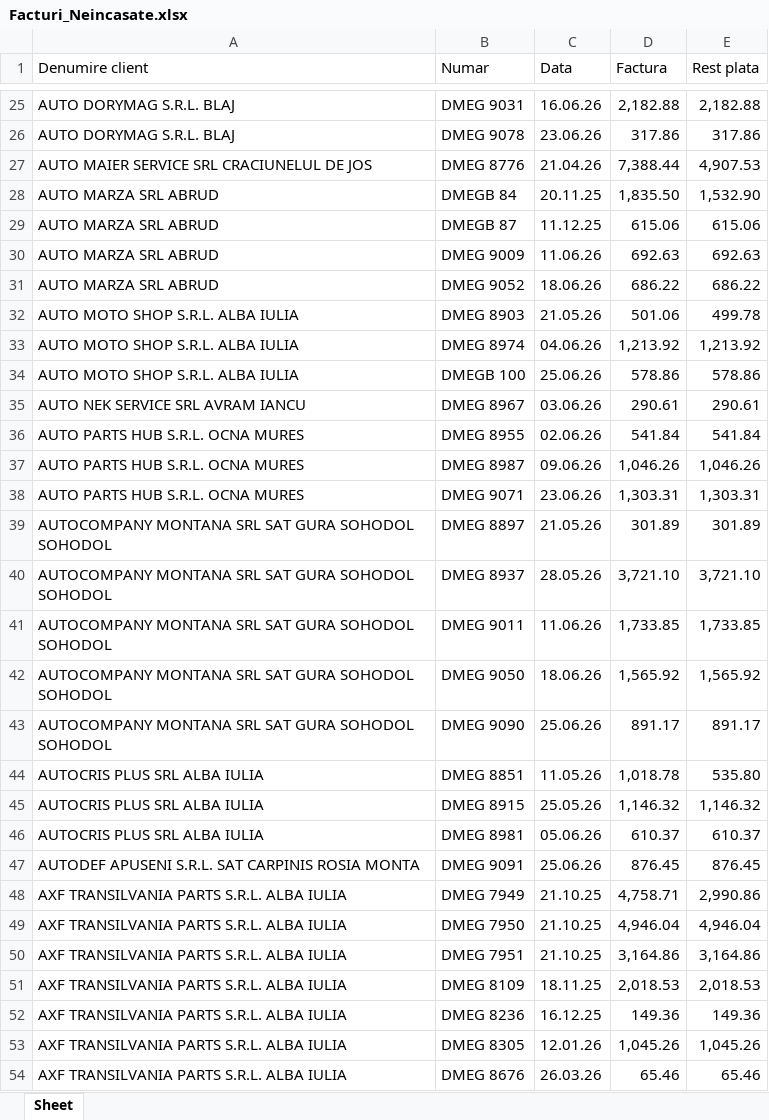
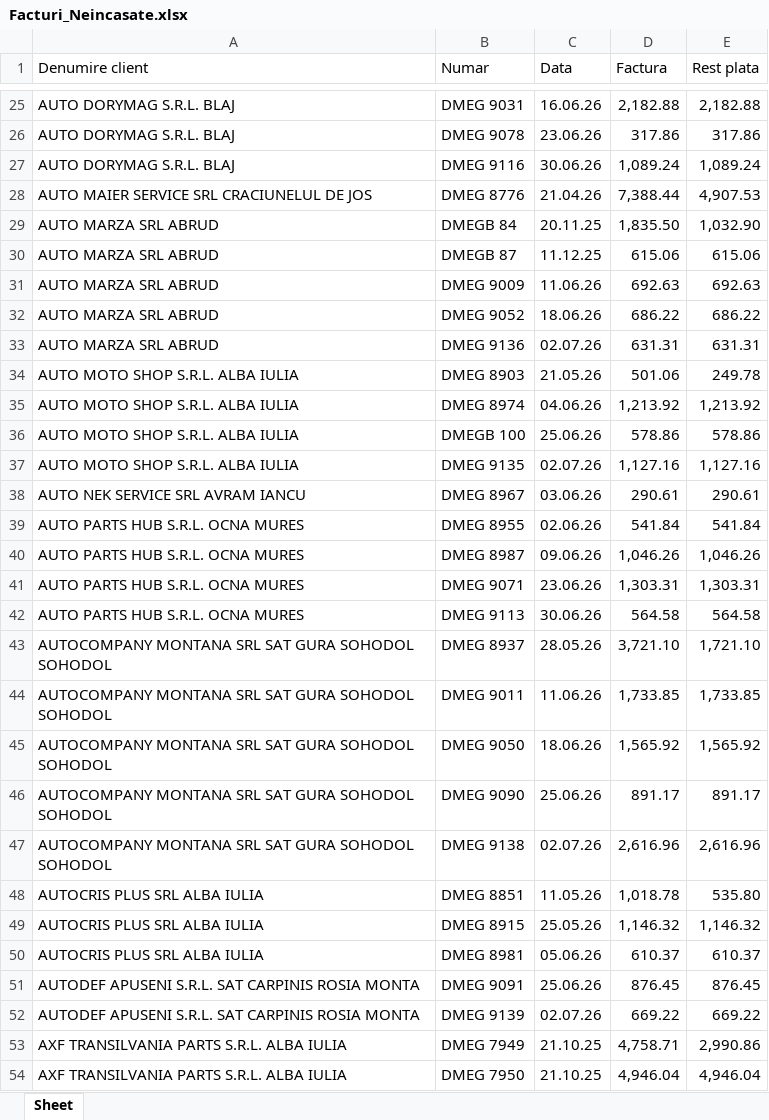
Before and after one commit to ab12slk-sys/dmautoravenol, an Excel workbook: Facturi_Neincasate.xlsx, sheet Sheet, drawn as a sheet; only a part is shown, gaps mark what is left out; the shorter side is filled out with more unchanged rows; values as stored, in another font and other column widths than the file's, no cell formats; removed rows and columns are numbered as before the commit, all else as after; the diff covers the shown part only; the diff names each change by its address in the sheet, - before the commit and + after, or states it on an @@ line.

```diff
--- a/Facturi_Neincasate.xlsx (sheet Sheet)
+++ b/Facturi_Neincasate.xlsx (sheet Sheet)
+row 27: AUTO DORYMAG S.R.L. BLAJ | DMEG 9116 | 30.06.26 | 1,089.24 | 1,089.24
-E29 (Rest plata): 1,532.90
+E29 (Rest plata): 1,032.90
+row 33: AUTO MARZA SRL ABRUD | DMEG 9136 | 02.07.26 | 631.31 | 631.31
-E34 (Rest plata): 499.78
+E34 (Rest plata): 249.78
+row 37: AUTO MOTO SHOP S.R.L. ALBA IULIA | DMEG 9135 | 02.07.26 | 1,127.16 | 1,127.16
-row 39: AUTOCOMPANY MONTANA SRL SAT GURA SOHODOL SOHODOL | DMEG 8897 | 21.05.26 | 301.89 | 301.89
+row 42: AUTO PARTS HUB S.R.L. OCNA MURES | DMEG 9113 | 30.06.26 | 564.58 | 564.58
-E43 (Rest plata): 3,721.10
+E43 (Rest plata): 1,721.10
+row 47: AUTOCOMPANY MONTANA SRL SAT GURA SOHODOL SOHODOL | DMEG 9138 | 02.07.26 | 2,616.96 | 2,616.96
+row 52: AUTODEF APUSENI S.R.L. SAT CARPINIS ROSIA MONTA | DMEG 9139 | 02.07.26 | 669.22 | 669.22
```
Also changed, not shown: 46 added rows, 33 removed rows, 3 moved rows and 24 edited cells elsewhere in this sheet, cell formats.
